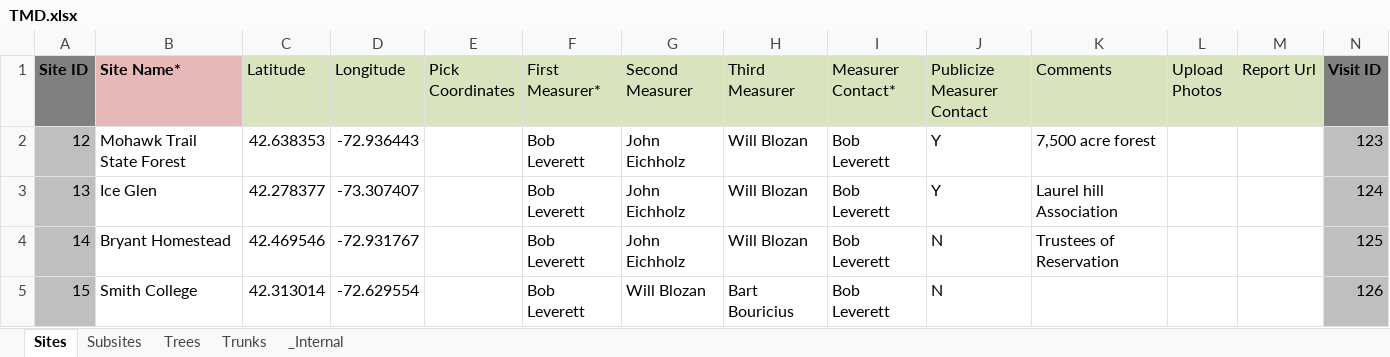
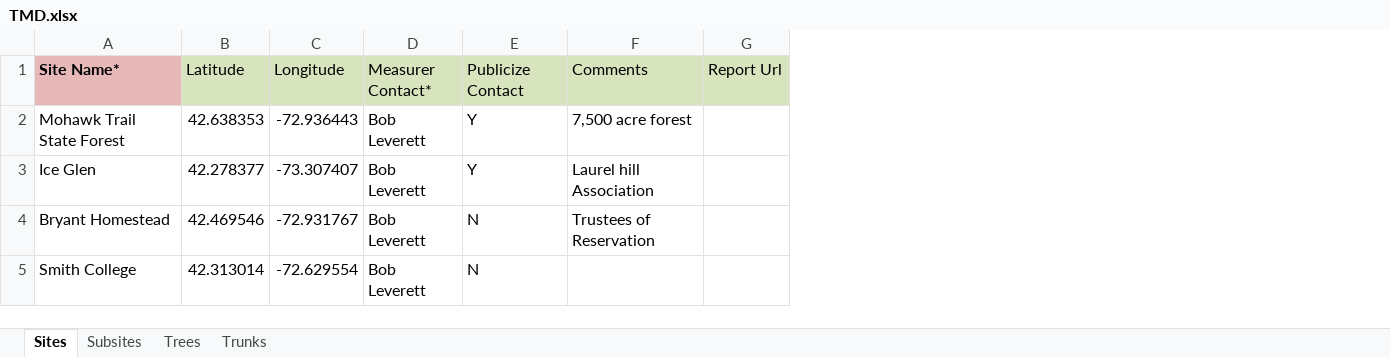
Before and after one commit to galehouse5/TreesDb, an Excel workbook: TMD.UnitTests/Model/TMD.xlsx, sheet Sites, drawn as a sheet; values as stored, in another font and other column widths than the file's, no borders; removed rows and columns are numbered as before the commit, all else as after; the diff names each change by its address in the sheet, - before the commit and + after, or states it on an @@ line.

```diff
--- a/TMD.UnitTests/Model/TMD.xlsx (sheet Sites)
+++ b/TMD.UnitTests/Model/TMD.xlsx (sheet Sites)
-sheet tab: _Internal
-column A (Site ID), rows 2-5: 12 | 13 | 14 | 15
-column E (Pick Coordinates), empty
-column F (First Measurer*), rows 2-5: all Bob Leverett
-column G (Second Measurer), rows 2-5: John Eichholz | John Eichholz | John Eichholz | Will Blozan
-column H (Third Measurer), rows 2-5: Will Blozan | Will Blozan | Will Blozan | Bart Bouricius
-column L (Upload Photos), empty
-column N (Visit ID), rows 2-5: 123 | 124 | 125 | 126
-E1: Publicize Measurer Contact
+E1: Publicize Contact
```
Also changed, not shown: sheet Trees, sheet Subsites, sheet Trunks, 48 other files.
